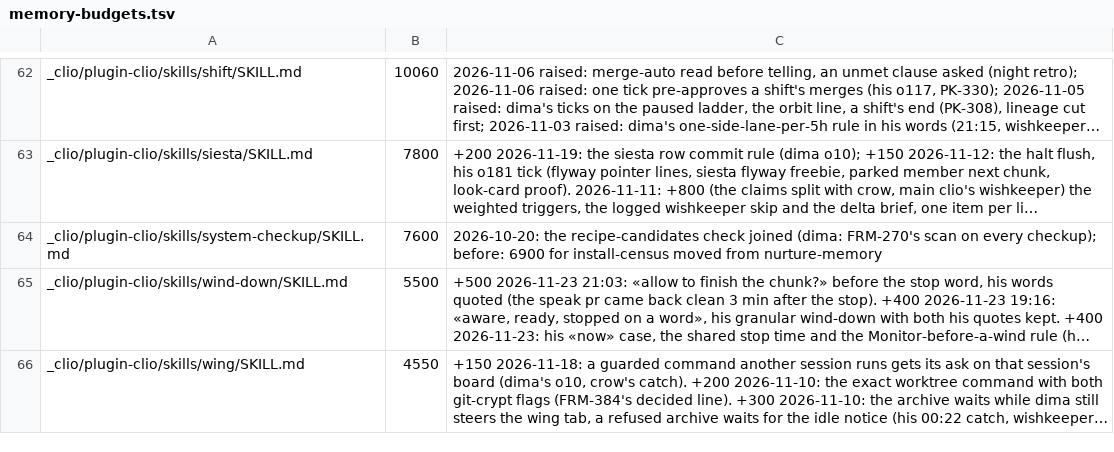
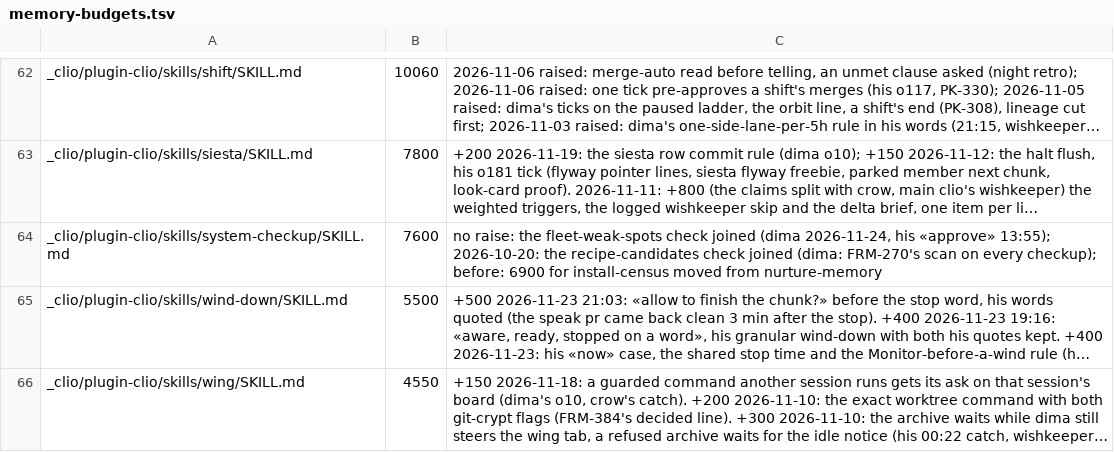
Before and after one commit to dvakatsiienko/frame, a TSV file: recipes/nurture-memory/scripts/memory-budgets.tsv, drawn as a sheet; only a part is shown, gaps mark what is left out; long unchanged cells end in …; the diff names each change by its address in the sheet, - before the commit and + after, or states it on an @@ line.

Commit message:
📜 comms recipe: it starts from his comms log and tests with his two questions; the checkup lists the fleet-weak-spots check
his tick, 24 Nov: the recipe's test is «said as to a colleague not in the room» and «does it
change something he uses or need his decision», its proof one number, and a run never leaves
the rule files larger. his three lines of the day join its want. the system checkup lists the
fleet-weak-spots check, run by name only.

Agent: clio-wing-1 · Claude Fable 5.2

```diff
--- a/recipes/nurture-memory/scripts/memory-budgets.tsv
+++ b/recipes/nurture-memory/scripts/memory-budgets.tsv
-C64: 2026-10-20: the…
+C64: no raise: the fleet-weak-spots check joined (dima 2026-11-24, his «approve» 13:55); 2026-10-20: the…
```
Also changed, not shown: 2 other files.
